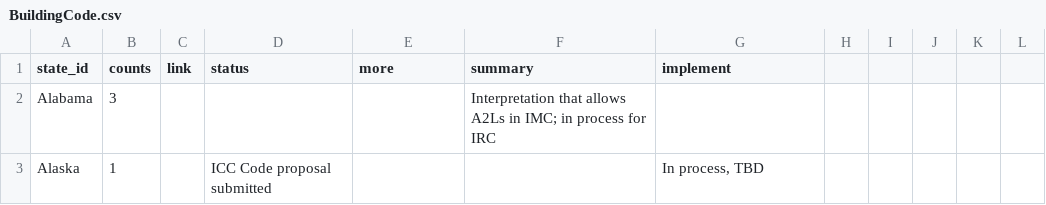
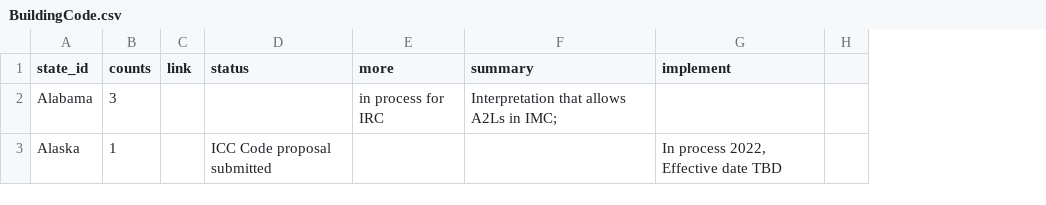
Before and after one commit to MEK100/MEK100.github.io, a CSV file: BuildingCode.csv, drawn as a sheet; only a part is shown; removed rows and columns are numbered as before the commit, all else as after; the diff covers the shown part only; the diff names each change by its address in the sheet, - before the commit and + after, or states it on an @@ line.

```diff
--- a/BuildingCode.csv
+++ b/BuildingCode.csv
-column H, empty
-column I, empty
-column J, empty
-column K, empty
-column L, empty
+column H, empty
-E2 (more): (empty)
+E2 (more): in process for IRC
-F2 (summary): …in IMC; in process for IRC
+F2 (summary): …in IMC;
-G3 (implement): In process, TBD
+G3 (implement): In process 2022, Effective date TBD
```
Also changed, not shown: 2 added rows and 2 edited cells elsewhere in this file.
